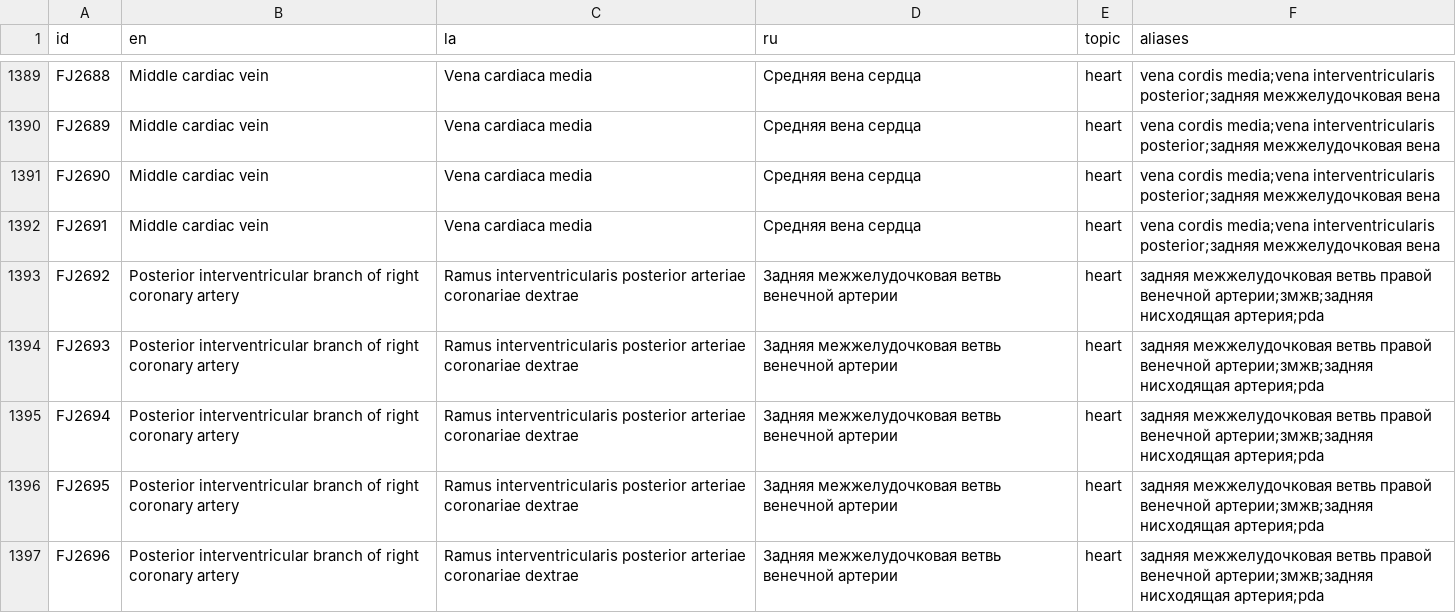
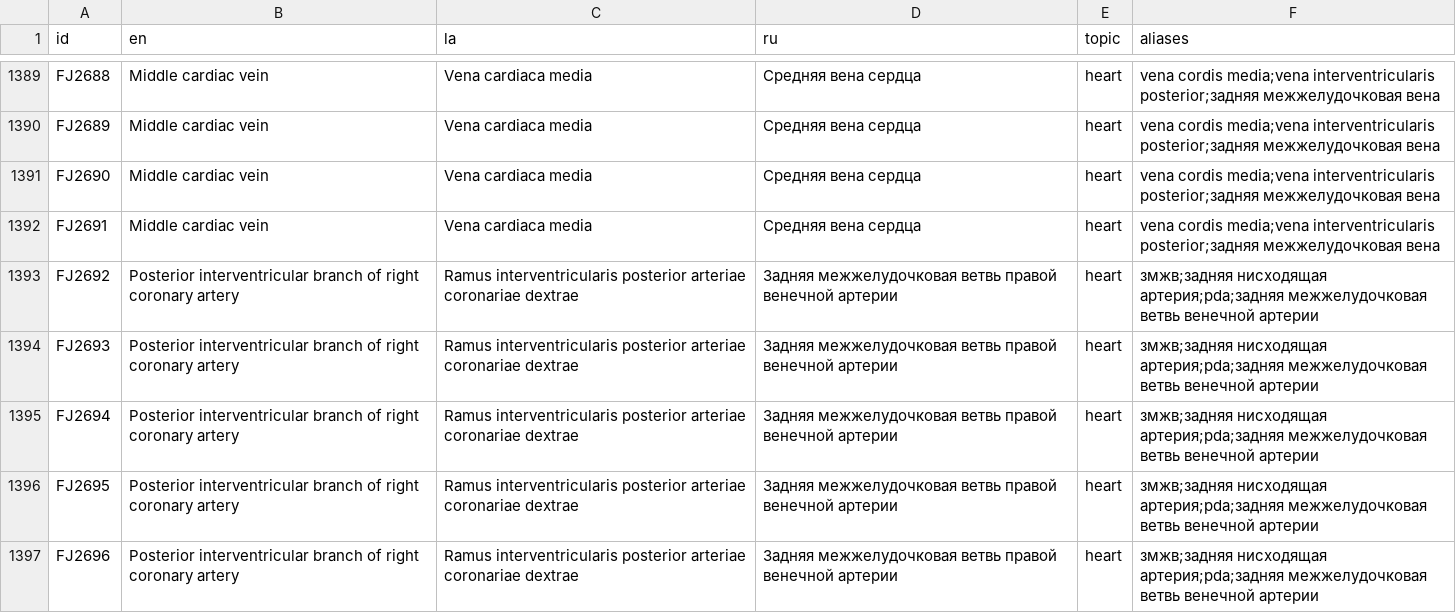
Before and after one commit to abcsz1525/anatomia, a CSV file: content/structures.csv, drawn as a sheet; only a part is shown, gaps mark what is left out; the diff covers the shown part only.

```diff
--- a/content/structures.csv
+++ b/content/structures.csv
@@ -1392,6 +1392,6 @@ FJ2690,Middle cardiac vein,Vena cardiaca media,Средняя вена серд
 FJ2691,Middle cardiac vein,Vena cardiaca media,Средняя вена сердца,heart,vena cordis media;vena interventricularis posterior;задняя межжелудочковая вена
-FJ2692,Posterior interventricular branch of right coronary artery,Ramus interventricularis posterior arteriae coronariae dextrae,Задняя межжелудочковая ветвь венечной артерии,heart,задняя межжелудочковая ветвь правой венечной артерии;змжв;задняя нисходящая артерия;pda
-FJ2693,Posterior interventricular branch of right coronary artery,Ramus interventricularis posterior arteriae coronariae dextrae,Задняя межжелудочковая ветвь венечной артерии,heart,задняя межжелудочковая ветвь правой венечной артерии;змжв;задняя нисходящая артерия;pda
-FJ2694,Posterior interventricular branch of right coronary artery,Ramus interventricularis posterior arteriae coronariae dextrae,Задняя межжелудочковая ветвь венечной артерии,heart,задняя межжелудочковая ветвь правой венечной артерии;змжв;задняя нисходящая артерия;pda
-FJ2695,Posterior interventricular branch of right coronary artery,Ramus interventricularis posterior arteriae coronariae dextrae,Задняя межжелудочковая ветвь венечной артерии,heart,задняя межжелудочковая ветвь правой венечной артерии;змжв;задняя нисходящая артерия;pda
-FJ2696,Posterior interventricular branch of right coronary artery,Ramus interventricularis posterior arteriae coronariae dextrae,Задняя межжелудочковая ветвь венечной артерии,heart,задняя межжелудочковая ветвь правой венечной артерии;змжв;задняя нисходящая артерия;pda
+FJ2692,Posterior interventricular branch of right coronary artery,Ramus interventricularis posterior arteriae coronariae dextrae,Задняя межжелудочковая ветвь правой венечной артерии,heart,змжв;задняя нисходящая артерия;pda;задняя межжелудочковая ветвь венечной артерии
+FJ2693,Posterior interventricular branch of right coronary artery,Ramus interventricularis posterior arteriae coronariae dextrae,Задняя межжелудочковая ветвь правой венечной артерии,heart,змжв;задняя нисходящая артерия;pda;задняя межжелудочковая ветвь венечной артерии
+FJ2694,Posterior interventricular branch of right coronary artery,Ramus interventricularis posterior arteriae coronariae dextrae,Задняя межжелудочковая ветвь правой венечной артерии,heart,змжв;задняя нисходящая артерия;pda;задняя межжелудочковая ветвь венечной артерии
+FJ2695,Posterior interventricular branch of right coronary artery,Ramus interventricularis posterior arteriae coronariae dextrae,Задняя межжелудочковая ветвь правой венечной артерии,heart,змжв;задняя нисходящая артерия;pda;задняя межжелудочковая ветвь венечной артерии
+FJ2696,Posterior interventricular branch of right coronary artery,Ramus interventricularis posterior arteriae coronariae dextrae,Задняя межжелудочковая ветвь правой венечной артерии,heart,змжв;задняя нисходящая артерия;pda;задняя межжелудочковая ветвь венечной артерии
```
Also changed, not shown: 57 edited cells elsewhere in this file, 5 other files.
